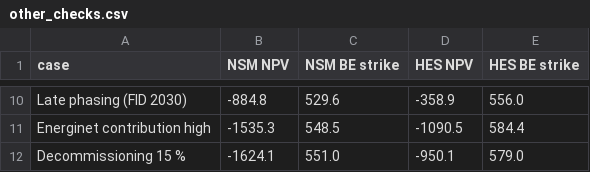
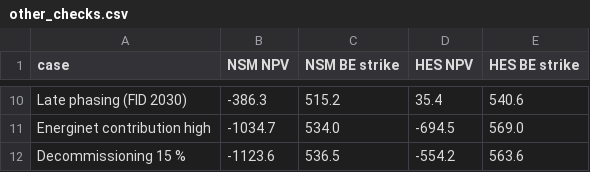
Before and after one commit to fergal567/danish-offshore-cfd-bid-model, a CSV file: step5/outputs/other_checks.csv, drawn as a sheet; only a part is shown, gaps mark what is left out; the diff covers the shown part only; the diff names each change by its address in the sheet, - before the commit and + after, or states it on an @@ line.

```diff
--- a/step5/outputs/other_checks.csv
+++ b/step5/outputs/other_checks.csv
-B10 (NSM NPV): -884.8
+B10 (NSM NPV): -386.3
-C10 (NSM BE strike): 529.6
+C10 (NSM BE strike): 515.2
-D10 (HES NPV): -358.9
+D10 (HES NPV): 35.4
-E10 (HES BE strike): 556.0
+E10 (HES BE strike): 540.6
-B11 (NSM NPV): -1535.3
+B11 (NSM NPV): -1034.7
-C11 (NSM BE strike): 548.5
+C11 (NSM BE strike): 534.0
-D11 (HES NPV): -1090.5
+D11 (HES NPV): -694.5
-E11 (HES BE strike): 584.4
+E11 (HES BE strike): 569.0
-B12 (NSM NPV): -1624.1
+B12 (NSM NPV): -1123.6
-C12 (NSM BE strike): 551.0
+C12 (NSM BE strike): 536.5
-D12 (HES NPV): -950.1
+D12 (HES NPV): -554.2
-E12 (HES BE strike): 579.0
+E12 (HES BE strike): 563.6
```
Also changed, not shown: 32 edited cells elsewhere in this file, step5/outputs/breakeven_strike_grid.csv, step5/outputs/cashflows_base_HES.csv, 19 other files.
